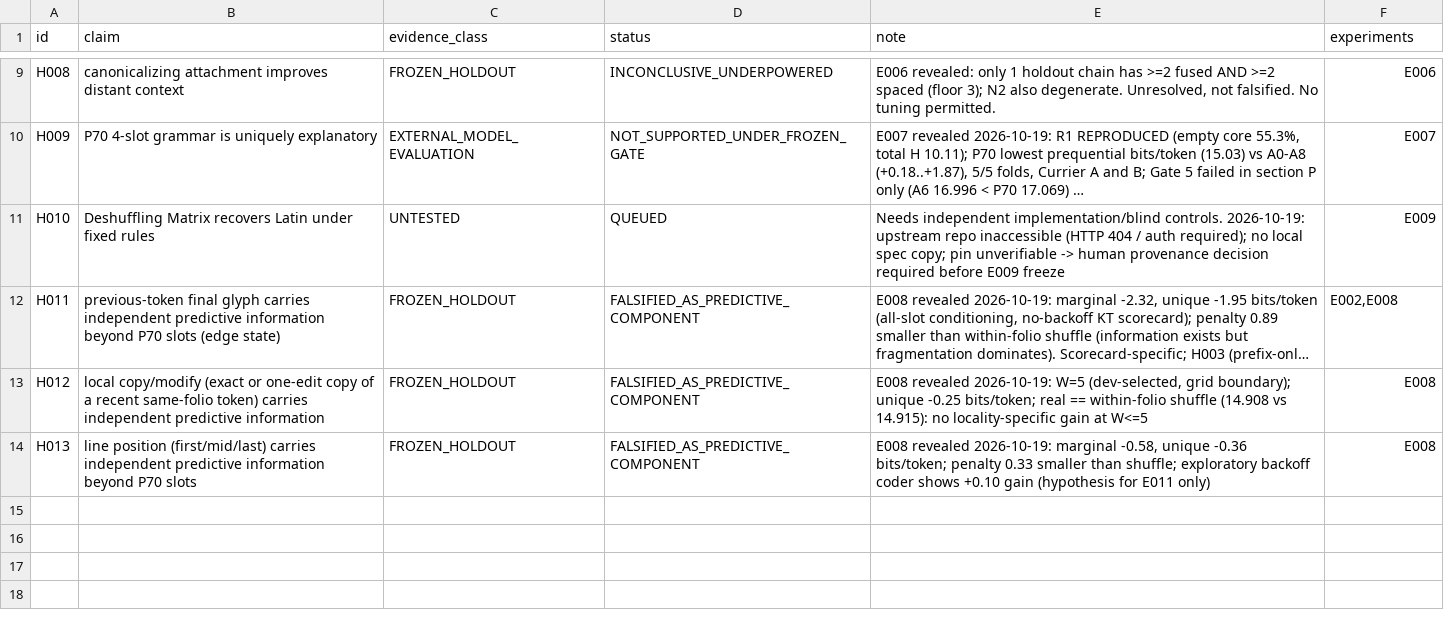
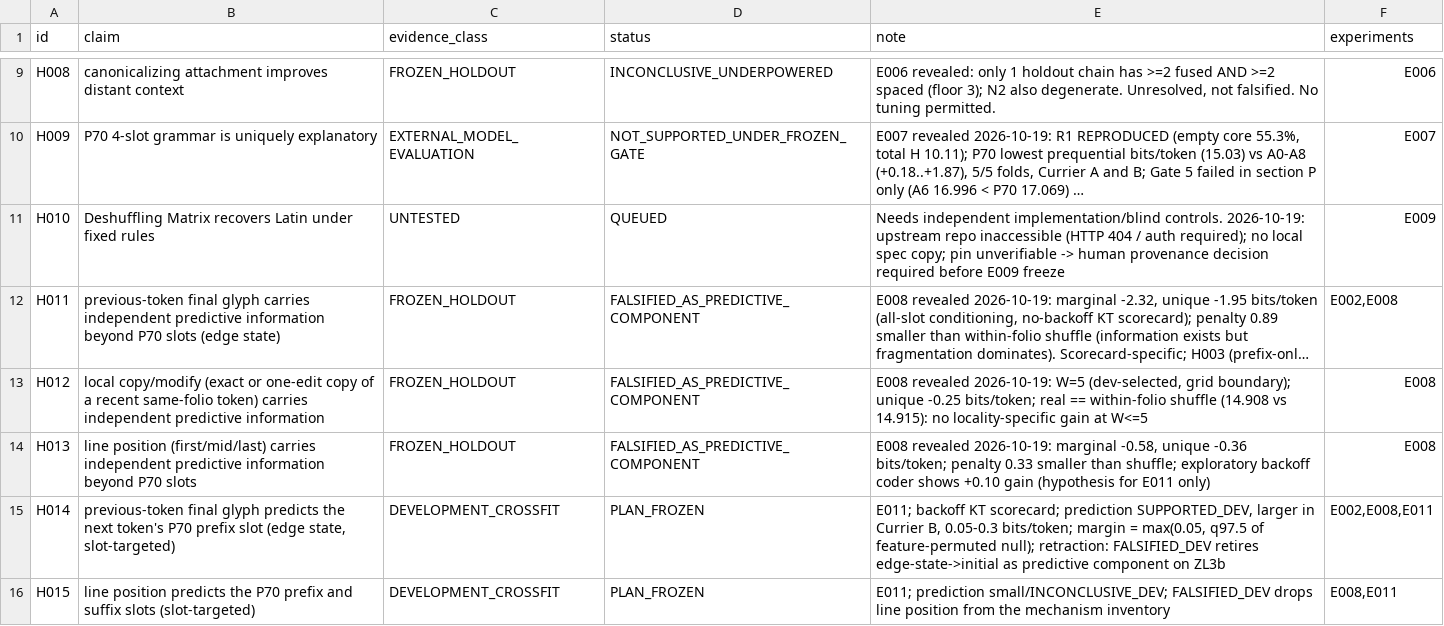
Before and after one commit to papcont/Voynich-Research-Lab, a TSV file: research/hypothesis-ledger.tsv, drawn as a sheet; only a part is shown, gaps mark what is left out; long unchanged cells end in ….

```diff
--- a/research/hypothesis-ledger.tsv
+++ b/research/hypothesis-ledger.tsv
@@ -14 +14,3 @@ H012	local copy/modify (exact or one-edit copy of a recent same-folio token) car
 H013	line position (first/mid/last) carries independent predictive information beyond P70 slots	FROZEN_HOLDOUT	FALSIFIED_AS_PREDICTIVE_COMPONENT	E008 revealed 2026-10-19: marginal -0.58, unique -0.36 bits/token; penalty 0.33 smaller than shuffle; exploratory backoff coder shows +0.10 gain (hypothesis for E011 only)	E008
+H014	previous-token final glyph predicts the next token's P70 prefix slot (edge state, slot-targeted)	DEVELOPMENT_CROSSFIT	PLAN_FROZEN	E011; backoff KT scorecard; prediction SUPPORTED_DEV, larger in Currier B, 0.05-0.3 bits/token; margin = max(0.05, q97.5 of feature-permuted null); retraction: FALSIFIED_DEV retires edge-state->initial as predictive component on ZL3b	E002,E008,E011
+H015	line position predicts the P70 prefix and suffix slots (slot-targeted)	DEVELOPMENT_CROSSFIT	PLAN_FROZEN	E011; prediction small/INCONCLUSIVE_DEV; FALSIFIED_DEV drops line position from the mechanism inventory	E008,E011
```
Also changed, not shown: 5 other files.
